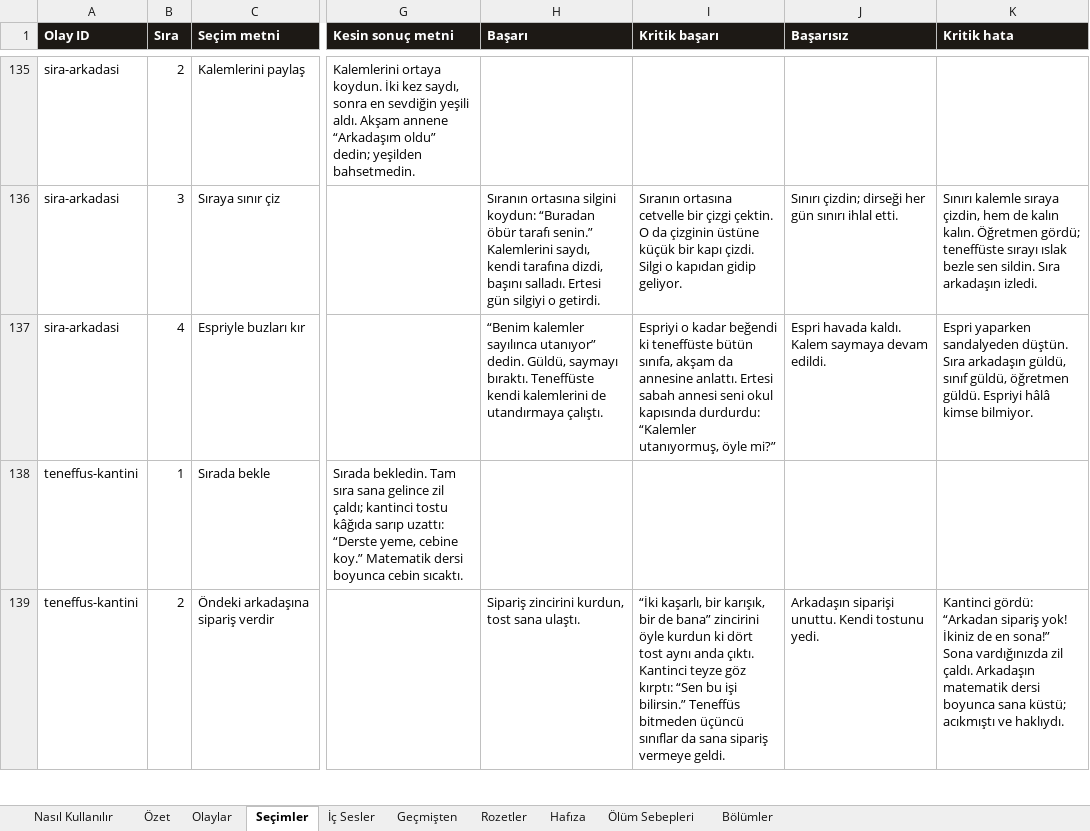
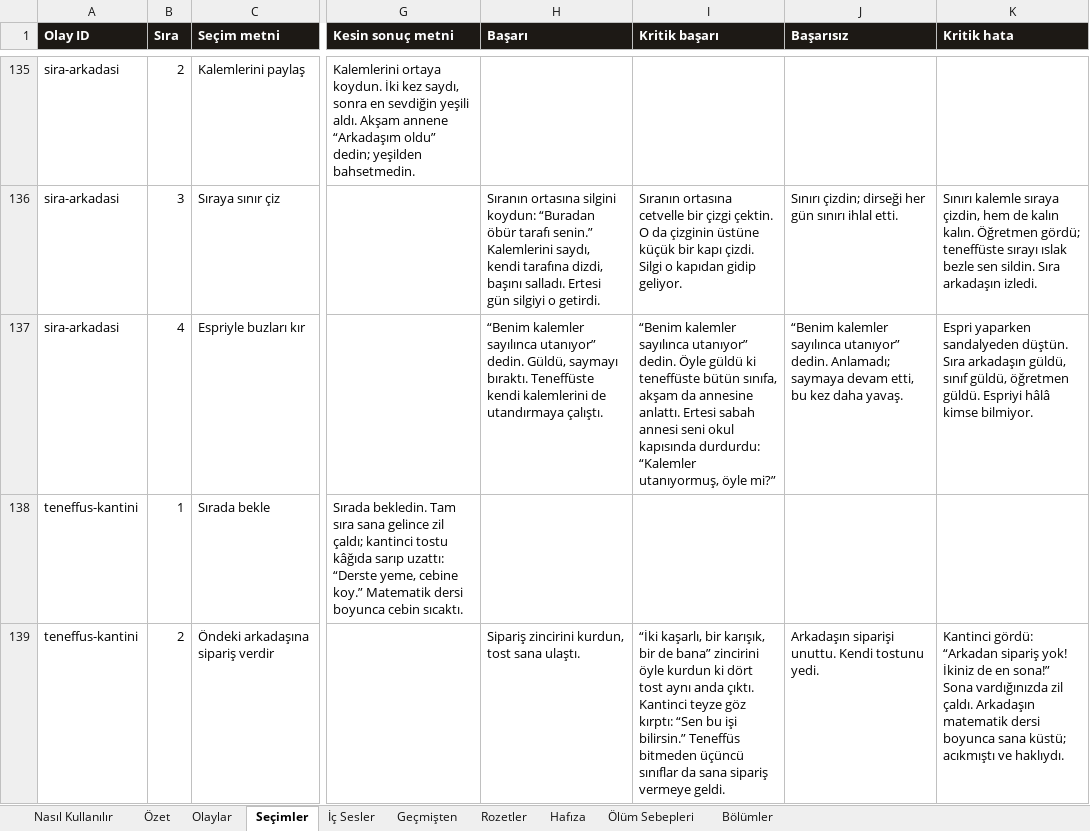
Before and after one commit to Dygrogrand/Makarya, an Excel workbook: Makarya_Icerik.xlsx, sheet Seçimler, drawn as a sheet; only a part is shown, gaps mark what is left out; values as stored, in another font and other column widths than the file's, no borders; the diff names each change by its address in the sheet, - before the commit and + after, or states it on an @@ line.

```diff
--- a/Makarya_Icerik.xlsx (sheet Seçimler)
+++ b/Makarya_Icerik.xlsx (sheet Seçimler)
-I137 (Kritik başarı): Espriyi o kadar beğendi ki teneffüste…
+I137 (Kritik başarı): “Benim kalemler sayılınca utanıyor” dedin. Öyle güldü ki teneffüste…
-J137 (Başarısız): Espri havada kaldı. Kalem saymaya devam edildi.
+J137 (Başarısız): “Benim kalemler sayılınca utanıyor” dedin. Anlamadı; saymaya devam etti, bu kez daha yavaş.
```
Also changed, not shown: 1 other file.
